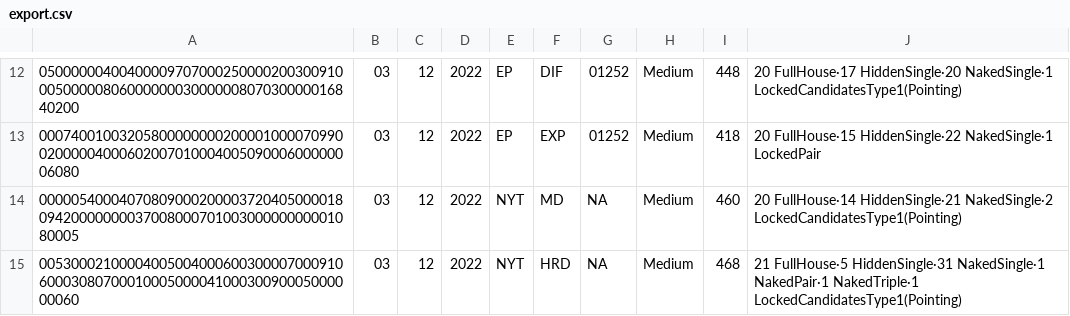
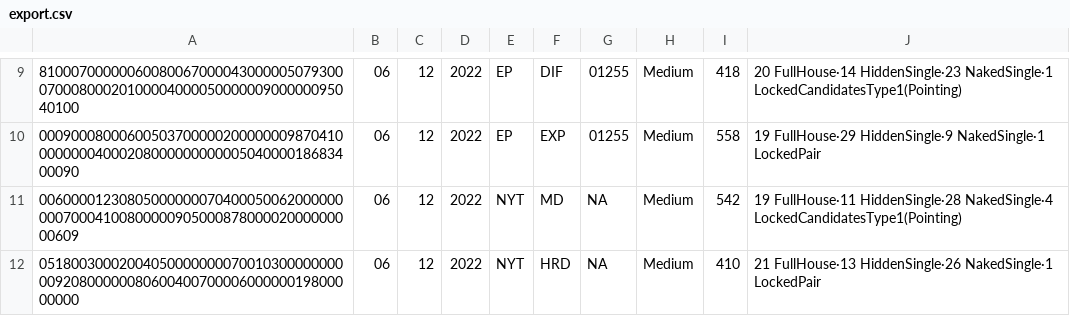
Before and after one commit to jorget17/solitarios, a CSV file: sudokus/hodoku/sudokus/export.csv, drawn as a sheet; only a part is shown, gaps mark what is left out; the diff covers the shown part only.

```diff
--- a/sudokus/hodoku/sudokus/export.csv
+++ b/sudokus/hodoku/sudokus/export.csv
@@ -12,4 +9,4 @@
-050000004004000097070002500002003009100050000080600000003000000807030000016840200|03|12|2022|EP|DIF|01252|Medium|448|20 FullHouse·17 HiddenSingle·20 NakedSingle·1 LockedCandidatesType1(Pointing)
-000740010032058000000002000010000709900200000400060200701000400509000600000006080|03|12|2022|EP|EXP|01252|Medium|418|20 FullHouse·15 HiddenSingle·22 NakedSingle·1 LockedPair
-000005400040708090002000037204050000180942000000003700800070100300000000001080005|03|12|2022|NYT|MD|NA|Medium|460|20 FullHouse·14 HiddenSingle·21 NakedSingle·2 LockedCandidatesType1(Pointing)
-005300021000040050040006003000070009106000308070001000500004100030090005000000060|03|12|2022|NYT|HRD|NA|Medium|468|21 FullHouse·5 HiddenSingle·31 NakedSingle·1 NakedPair·1 NakedTriple·1 LockedCandidatesType1(Pointing)
+810007000000600800670000430000050793000700080002010000400005000000900000095040100|06|12|2022|EP|DIF|01255|Medium|418|20 FullHouse·14 HiddenSingle·23 NakedSingle·1 LockedCandidatesType1(Pointing)
+000900080006005037000002000000098704100000000400020800000000000504000018683400090|06|12|2022|EP|EXP|01255|Medium|558|19 FullHouse·29 HiddenSingle·9 NakedSingle·1 LockedPair
+006000012308050000000704000500620000000007000410080000090500087800002000000000609|06|12|2022|NYT|MD|NA|Medium|542|19 FullHouse·11 HiddenSingle·28 NakedSingle·4 LockedCandidatesType1(Pointing)
+051800300020040500000000700103000000000092080000008060040070000600000019800000000|06|12|2022|NYT|HRD|NA|Medium|410|21 FullHouse·13 HiddenSingle·26 NakedSingle·1 LockedPair
```
Also changed, not shown: 3 removed rows and 36 edited cells elsewhere in this file, sudokus/hodoku/sudokus/sudokus.csv, 9 other files.
